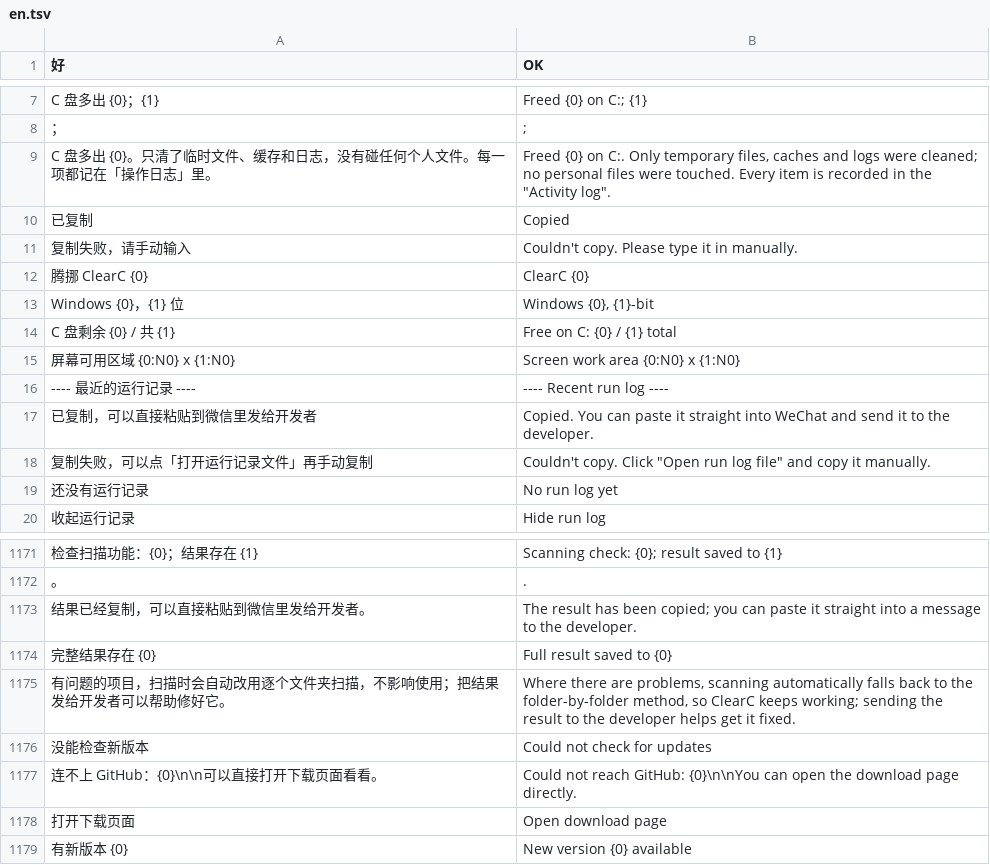
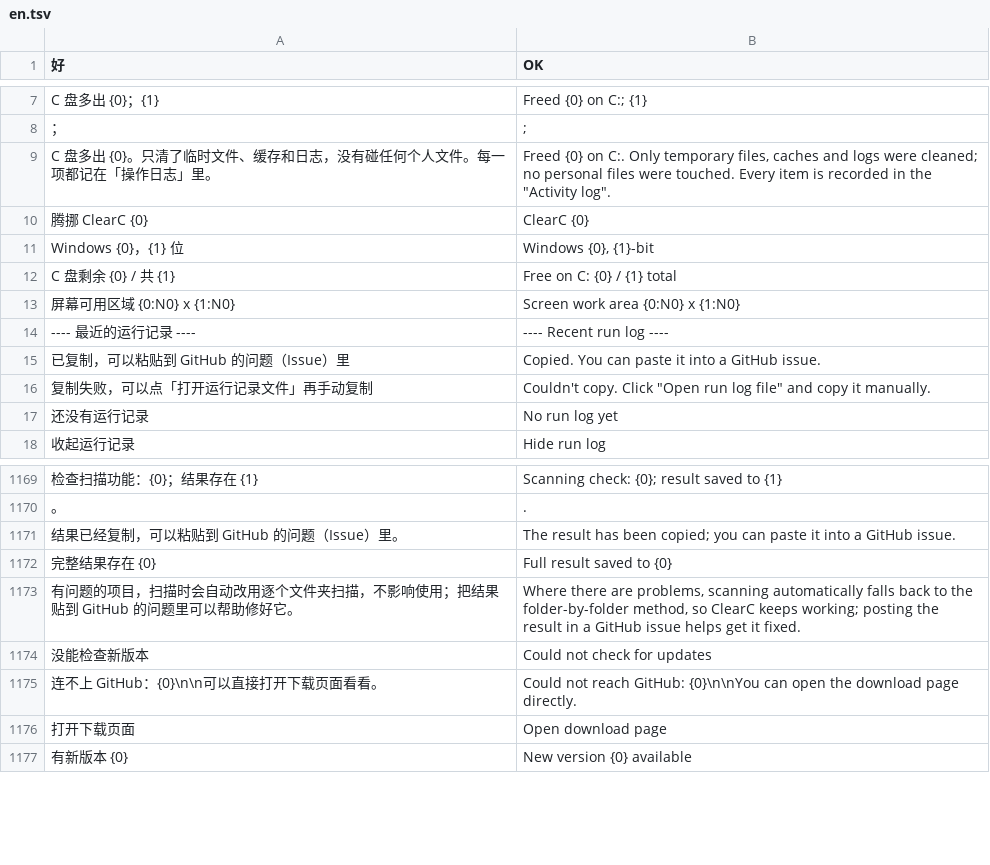
Before and after one commit to Xuanqiyun/ClearC, a TSV file: src/parts/i18n/en.tsv, drawn as a sheet; only a part is shown, gaps mark what is left out; removed rows and columns are numbered as before the commit, all else as after; the diff names each change by its address in the sheet, - before the commit and + after, or states it on an @@ line.

```diff
--- a/src/parts/i18n/en.tsv
+++ b/src/parts/i18n/en.tsv
-row 10: 已复制 | Copied
-row 11: 复制失败，请手动输入 | Couldn't copy. Please type it in manually.
-row 17: 已复制，可以直接粘贴到微信里发给开发者 | Copied. You can paste it straight into WeChat and send it to the developer.
+row 15: 已复制，可以粘贴到 GitHub 的问题（Issue）里 | Copied. You can paste it into a GitHub issue.
-row 1173: 结果已经复制，可以直接粘贴到微信里发给开发者。 | The result has been copied; you can paste it straight into a message to the developer.
+row 1171: 结果已经复制，可以粘贴到 GitHub 的问题（Issue）里。 | The result has been copied; you can paste it into a GitHub issue.
-A1173 (好): …；把结果发给开发者可以帮助…
+A1173 (好): …；把结果贴到 GitHub 的问题里可以帮助…
-B1173 (OK): …keeps working; sending the result to the developer helps get…
+B1173 (OK): …keeps working; posting the result in a GitHub issue helps get…
```
Also changed, not shown: 7 other files.
